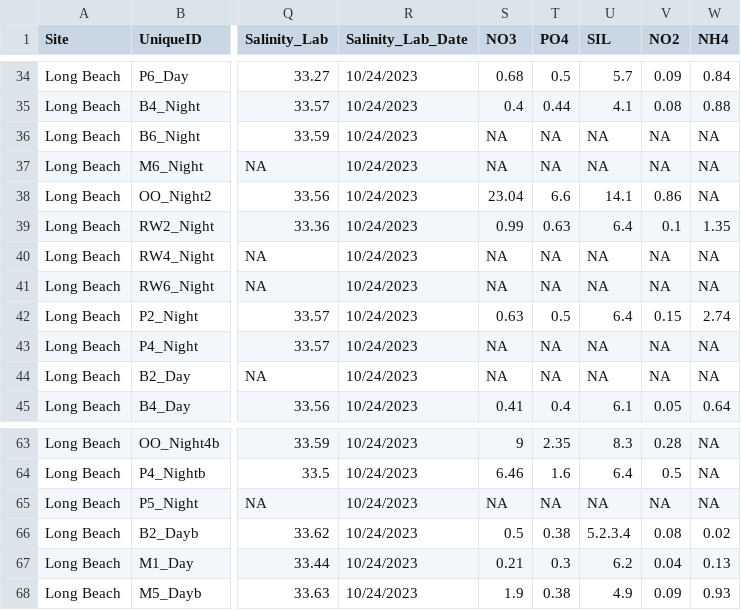
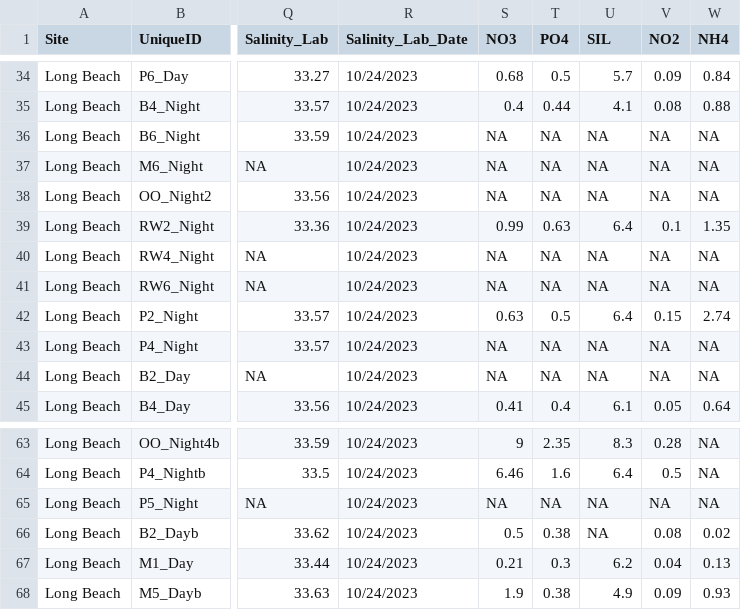
Before and after one commit to njsilbiger/SantaCruz_EcoFun, a CSV file: Data/Biogeochemistry/pHProbe_Data.csv, drawn as a sheet; only a part is shown, gaps mark what is left out; the diff names each change by its address in the sheet, - before the commit and + after, or states it on an @@ line.

```diff
--- a/Data/Biogeochemistry/pHProbe_Data.csv
+++ b/Data/Biogeochemistry/pHProbe_Data.csv
-S38 (NO3): 23.04
+S38 (NO3): NA
-T38 (PO4): 6.6
+T38 (PO4): NA
-U38 (SIL): 14.1
+U38 (SIL): NA
-V38 (NO2): 0.86
+V38 (NO2): NA
-U66 (SIL): 5.2.3.4
+U66 (SIL): NA
```
Also changed, not shown: 7 other files.
